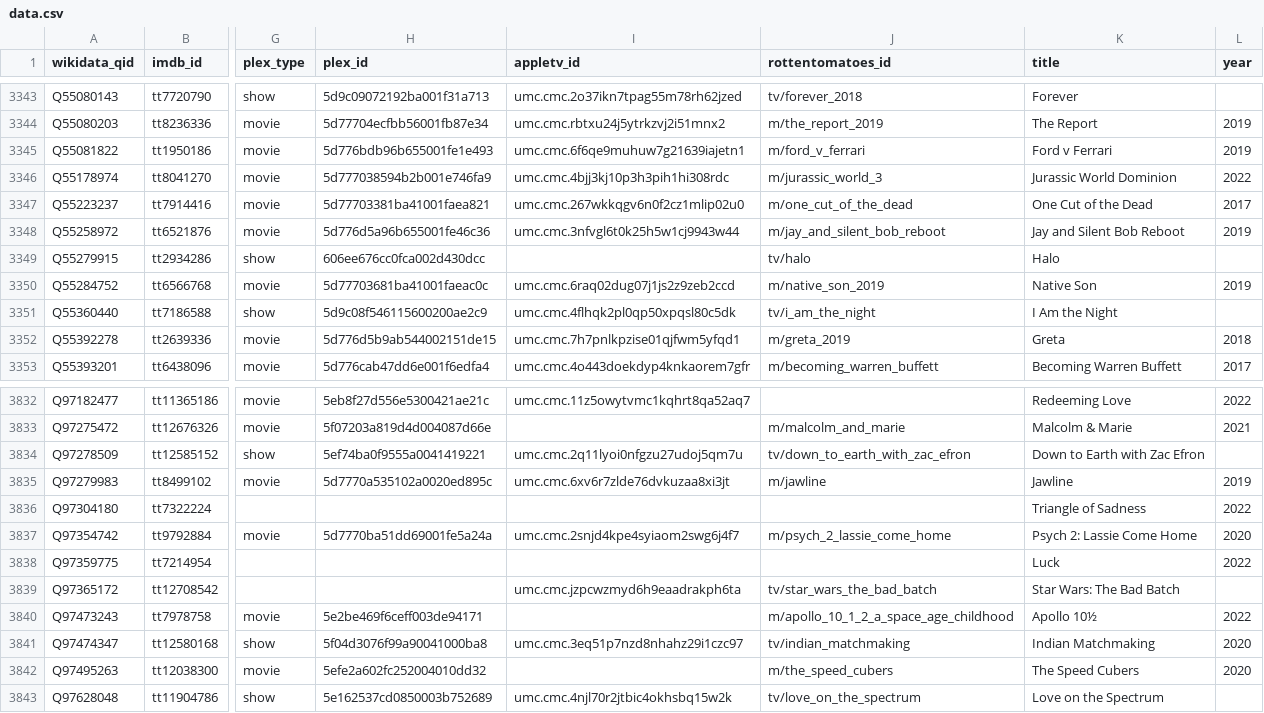
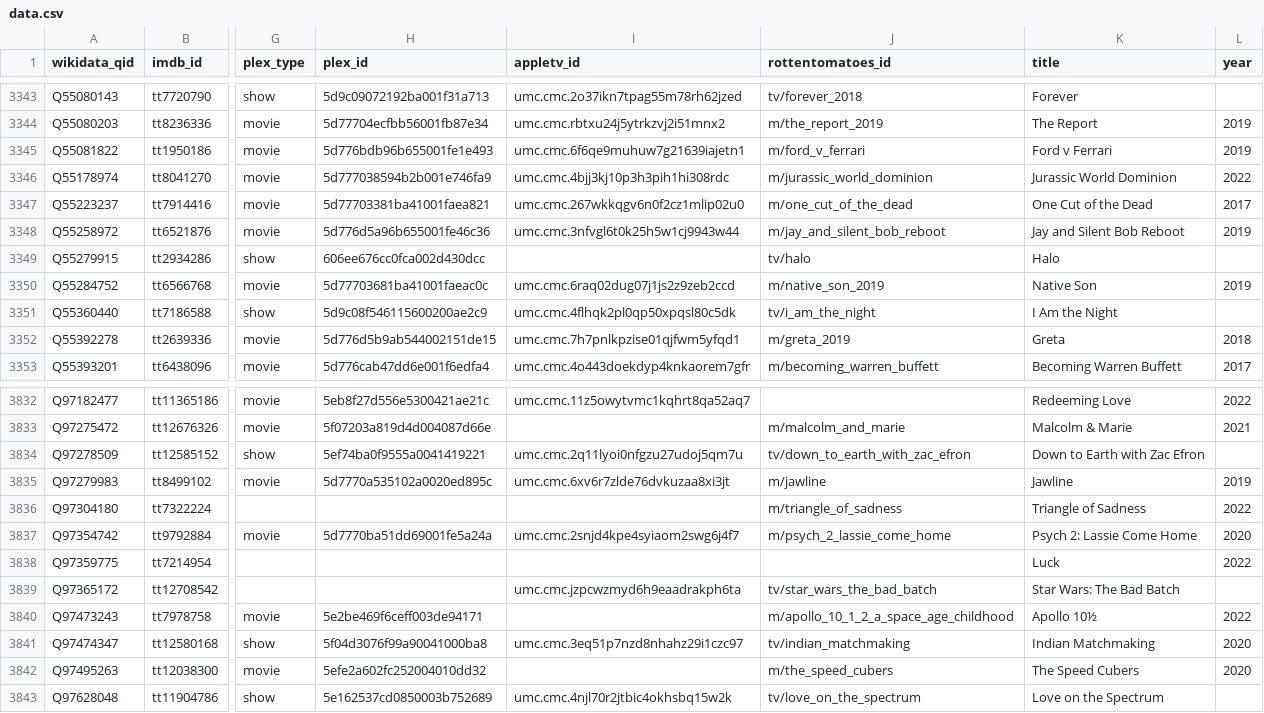
Before and after one commit to josh/pmdb, a CSV file: data.csv, drawn as a sheet; only a part is shown, gaps mark what is left out; the diff names each change by its address in the sheet, - before the commit and + after, or states it on an @@ line.

```diff
--- a/data.csv
+++ b/data.csv
-J3346 (rottentomatoes_id): m/jurassic_world_3
+J3346 (rottentomatoes_id): m/jurassic_world_dominion
-J3836 (rottentomatoes_id): (empty)
+J3836 (rottentomatoes_id): m/triangle_of_sadness
```
Also changed, not shown: 1 other file.
